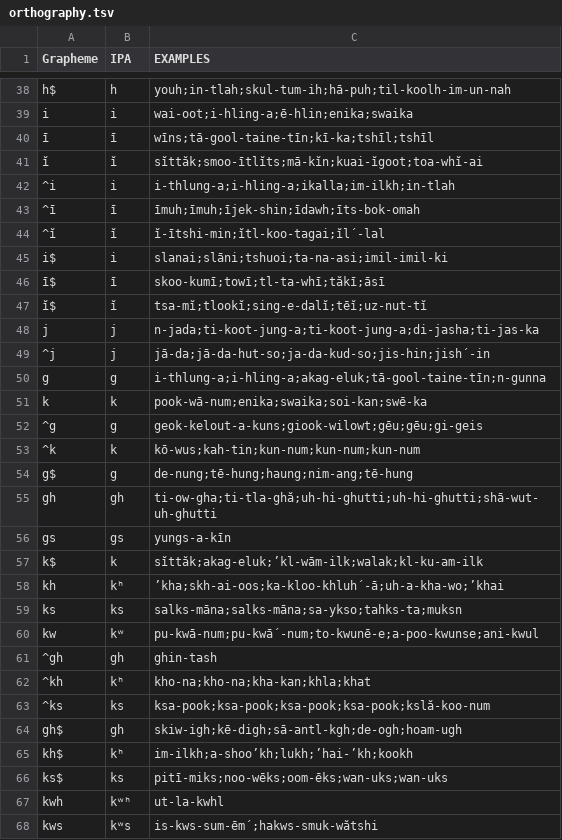
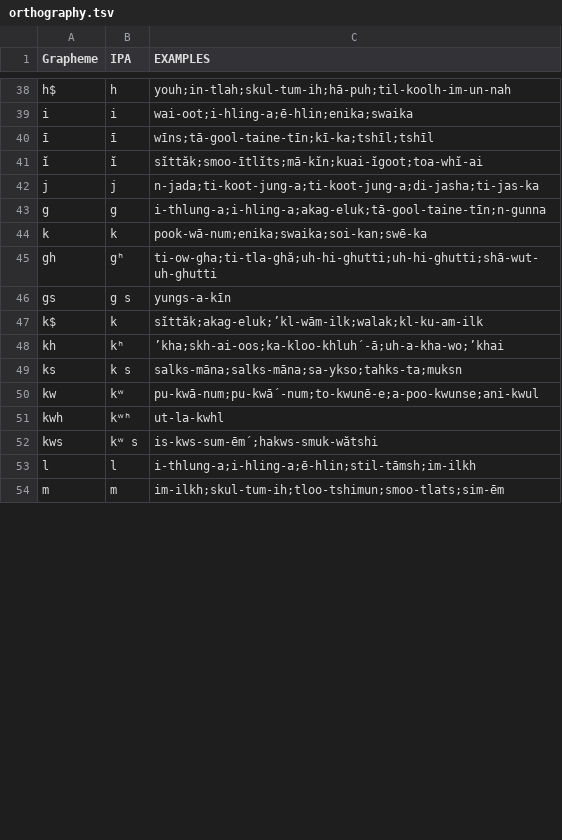
Before and after one commit to lexibank/tolmiebritishcolumbia, a TSV file: etc/orthography.tsv, drawn as a sheet; only a part is shown, gaps mark what is left out; the shorter side is filled out with more unchanged rows; the diff covers the shown part only.

```diff
--- a/etc/orthography.tsv
+++ b/etc/orthography.tsv
@@ -41,28 +41,12 @@ i	i	wai-oot;i-hling-a;ē-hlin;enika;swaika
 ĭ	ĭ	sĭttăk;smoo-ītlĭts;mā-kĭn;kuai-ĭgoot;toa-whĭ-ai
-^i	i	i-thlung-a;i-hling-a;ikalla;im-ilkh;in-tlah
-^ī	ī	īmuh;īmuh;ījek-shin;īdawh;īts-bok-omah
-^ĭ	ĭ	ĭ-ītshi-min;ĭtl-koo-tagai;ĭl´-lal
-i$	i	slanai;slāni;tshuoi;ta-na-asi;imil-imil-ki
-ī$	ī	skoo-kumī;towī;tl-ta-whī;tăkī;āsī
-ĭ$	ĭ	tsa-mĭ;tlookĭ;sing-e-dalĭ;tēĭ;uz-nut-tĭ
 j	j	n-jada;ti-koot-jung-a;ti-koot-jung-a;di-jasha;ti-jas-ka
-^j	j	jā-da;jā-da-hut-so;ja-da-kud-so;jis-hin;jish´-in
 g	g	i-thlung-a;i-hling-a;akag-eluk;tā-gool-taine-tīn;n-gunna
 k	k	pook-wā-num;enika;swaika;soi-kan;swē-ka
-^g	g	geok-kelout-a-kuns;giook-wilowt;gēu;gēu;gi-geis
-^k	k	kō-wus;kah-tin;kun-num;kun-num;kun-num
-g$	g	de-nung;tē-hung;haung;nim-ang;tē-hung
-gh	gh	ti-ow-gha;ti-tla-ghă;uh-hi-ghutti;uh-hi-ghutti;shā-wut-uh-ghutti
-gs	gs	yungs-a-kīn
+gh	gʰ	ti-ow-gha;ti-tla-ghă;uh-hi-ghutti;uh-hi-ghutti;shā-wut-uh-ghutti
+gs	g s	yungs-a-kīn
 k$	k	sĭttăk;akag-eluk;’kl-wām-ilk;walak;kl-ku-am-ilk
 kh	kʰ	’kha;skh-ai-oos;ka-kloo-khluh´-ā;uh-a-kha-wo;’khai
-ks	ks	salks-māna;salks-māna;sa-ykso;tahks-ta;muksn
+ks	k s	salks-māna;salks-māna;sa-ykso;tahks-ta;muksn
 kw	kʷ	pu-kwā-num;pu-kwā´-num;to-kwunē-e;a-poo-kwunse;ani-kwul
-^gh	gh	ghin-tash
-^kh	kʰ	kho-na;kho-na;kha-kan;khla;khat
-^ks	ks	ksa-pook;ksa-pook;ksa-pook;ksa-pook;kslă-koo-num
-gh$	gh	skiw-igh;kē-digh;sā-antl-kgh;de-ogh;hoam-ugh
-kh$	kʰ	im-ilkh;a-shoo’kh;lukh;’hai-’kh;kookh
-ks$	ks	pitī-miks;noo-wēks;oom-ēks;wan-uks;wan-uks
 kwh	kʷʰ	ut-la-kwhl
-kws	kʷs	is-kws-sum-ēm´;hakws-smuk-wătshi
+kws	kʷ s	is-kws-sum-ēm´;hakws-smuk-wătshi
```
Also changed, not shown: 2 added rows, 38 removed rows and 24 edited cells elsewhere in this file, cldf/forms.csv, 3 other files.
